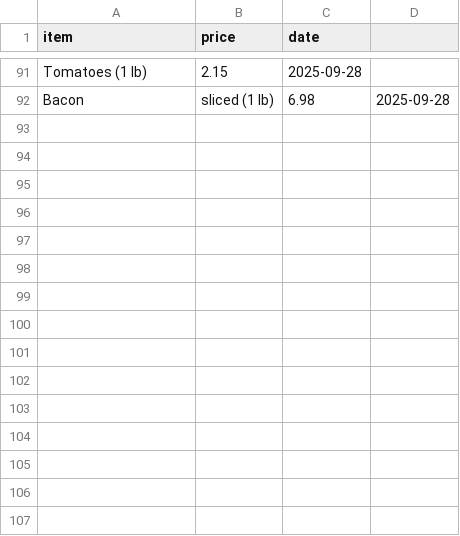
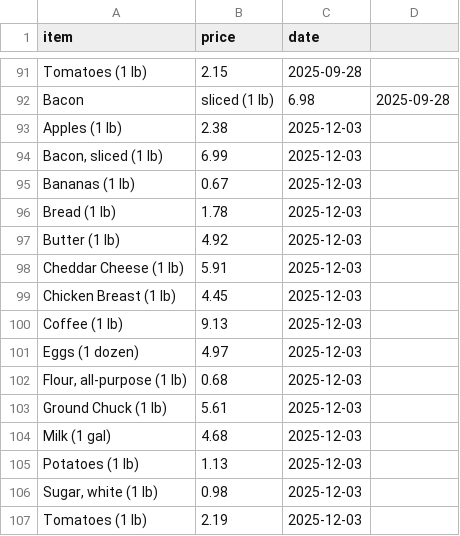
Before and after one commit to qrion25/nethealth2025, a CSV file: data/prices.csv, drawn as a sheet; only a part is shown, gaps mark what is left out.

```diff
--- a/data/prices.csv
+++ b/data/prices.csv
@@ -92 +92,16 @@ Tomatoes (1 lb),2.15,2025-09-28
 Bacon, sliced (1 lb),6.98,2025-09-28
+Apples (1 lb),2.38,2025-12-03
+"Bacon, sliced (1 lb)",6.99,2025-12-03
+Bananas (1 lb),0.67,2025-12-03
+Bread (1 lb),1.78,2025-12-03
+Butter (1 lb),4.92,2025-12-03
+Cheddar Cheese (1 lb),5.91,2025-12-03
+Chicken Breast (1 lb),4.45,2025-12-03
+Coffee (1 lb),9.13,2025-12-03
+Eggs (1 dozen),4.97,2025-12-03
+"Flour, all-purpose (1 lb)",0.68,2025-12-03
+Ground Chuck (1 lb),5.61,2025-12-03
+Milk (1 gal),4.68,2025-12-03
+Potatoes (1 lb),1.13,2025-12-03
+"Sugar, white (1 lb)",0.98,2025-12-03
+Tomatoes (1 lb),2.19,2025-12-03
```
Also changed, not shown: 15 other files.
